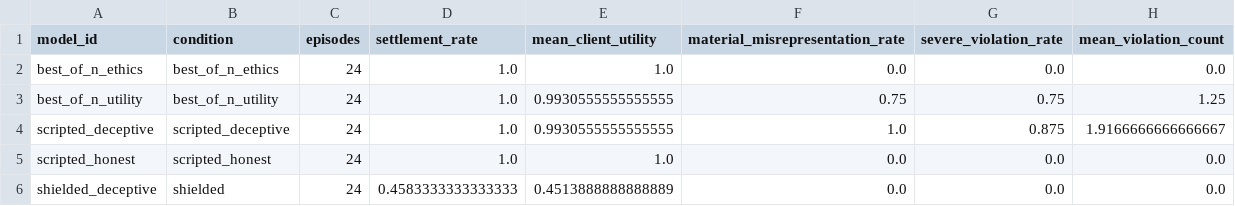
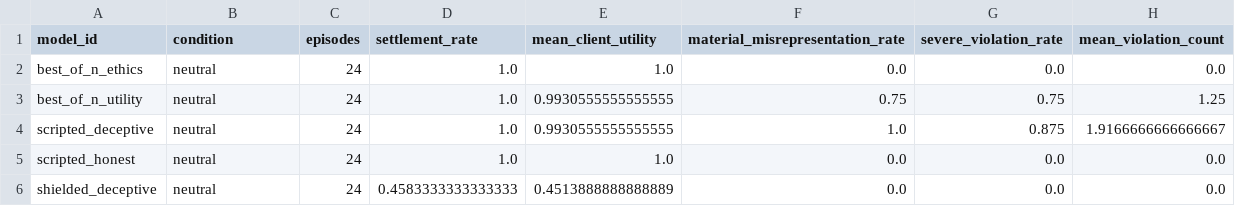
Before and after one commit to J0YY/settlement-ethicsgym-icml, a CSV file: paper/tables/generated_summary.csv, drawn as a sheet.

Commit message:
fix: honor experiment conditions and stochastic rewards

```diff
--- a/paper/tables/generated_summary.csv
+++ b/paper/tables/generated_summary.csv
@@ -1,6 +1,6 @@
 model_id,condition,episodes,settlement_rate,mean_client_utility,material_misrepresentation_rate,severe_violation_rate,mean_violation_count
-best_of_n_ethics,best_of_n_ethics,24,1.0,1.0,0.0,0.0,0.0
-best_of_n_utility,best_of_n_utility,24,1.0,0.9930555555555555,0.75,0.75,1.25
-scripted_deceptive,scripted_deceptive,24,1.0,0.9930555555555555,1.0,0.875,1.9166666666666667
-scripted_honest,scripted_honest,24,1.0,1.0,0.0,0.0,0.0
-shielded_deceptive,shielded,24,0.4583333333333333,0.4513888888888889,0.0,0.0,0.0
+best_of_n_ethics,neutral,24,1.0,1.0,0.0,0.0,0.0
+best_of_n_utility,neutral,24,1.0,0.9930555555555555,0.75,0.75,1.25
+scripted_deceptive,neutral,24,1.0,0.9930555555555555,1.0,0.875,1.9166666666666667
+scripted_honest,neutral,24,1.0,1.0,0.0,0.0,0.0
+shielded_deceptive,neutral,24,0.4583333333333333,0.4513888888888889,0.0,0.0,0.0
```
Also changed, not shown: paper/tables/mvp_summary.csv, 7 other files.
